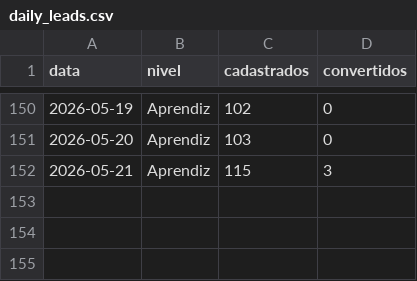
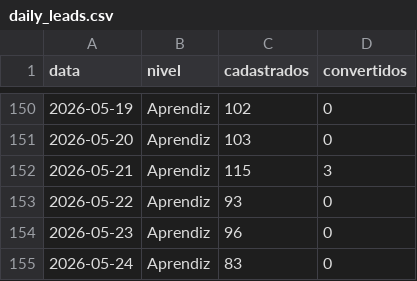
Before and after one commit to biancafnunes/resellers-grid, a CSV file: daily_leads.csv, drawn as a sheet; only a part is shown, gaps mark what is left out; the diff names each change by its address in the sheet, - before the commit and + after, or states it on an @@ line.

```diff
--- a/daily_leads.csv
+++ b/daily_leads.csv
+row 153: 2026-05-22 | Aprendiz | 93 | 0
+row 154: 2026-05-23 | Aprendiz | 96 | 0
+row 155: 2026-05-24 | Aprendiz | 83 | 0
```
Also changed, not shown: daily_device_orders.csv, daily_tpv.csv, 7 other files.
